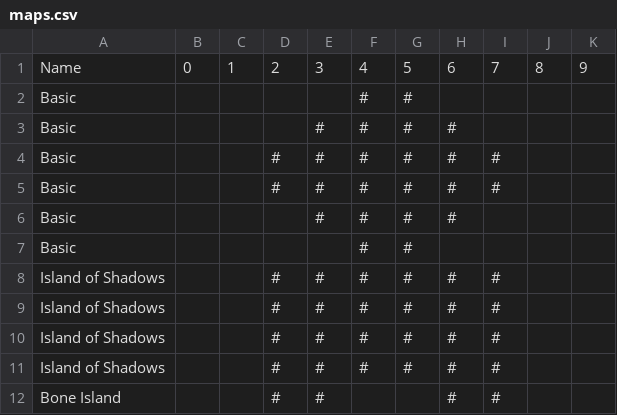
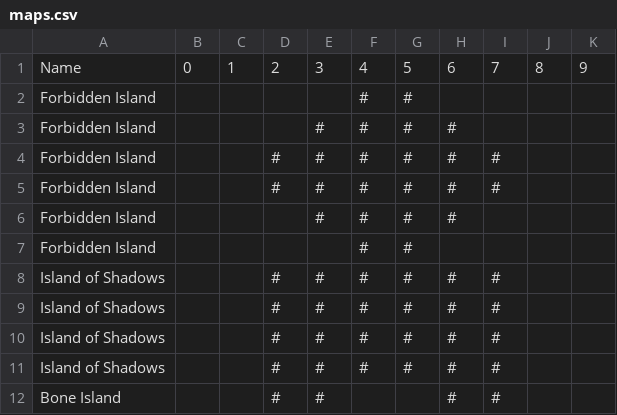
Before and after one commit to kwoolter/ForbiddenIsland, a CSV file: model/data/maps.csv, drawn as a sheet; only a part is shown; the diff covers the shown part only.

Commit message:
select starting island added

```diff
--- a/model/data/maps.csv
+++ b/model/data/maps.csv
@@ -1,8 +1,8 @@
 Name,0,1,2,3,4,5,6,7,8,9
-Basic,,,,,#,#,,,,
-Basic,,,,#,#,#,#,,,
-Basic,,,#,#,#,#,#,#,,
-Basic,,,#,#,#,#,#,#,,
-Basic,,,,#,#,#,#,,,
-Basic,,,,,#,#,,,,
+Forbidden Island,,,,,#,#,,,,
+Forbidden Island,,,,#,#,#,#,,,
+Forbidden Island,,,#,#,#,#,#,#,,
+Forbidden Island,,,#,#,#,#,#,#,,
+Forbidden Island,,,,#,#,#,#,,,
+Forbidden Island,,,,,#,#,,,,
 Island of Shadows,,,#,#,#,#,#,#,,
```
Also changed, not shown: 24 added rows elsewhere in this file, 1 other file.
